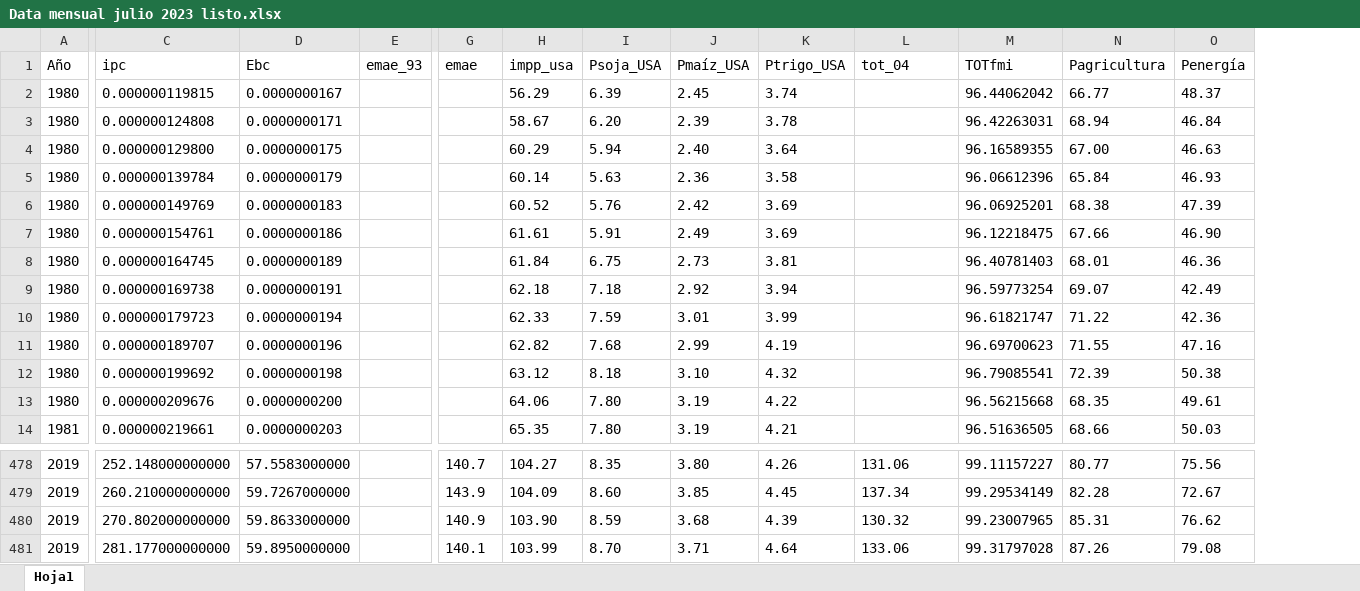
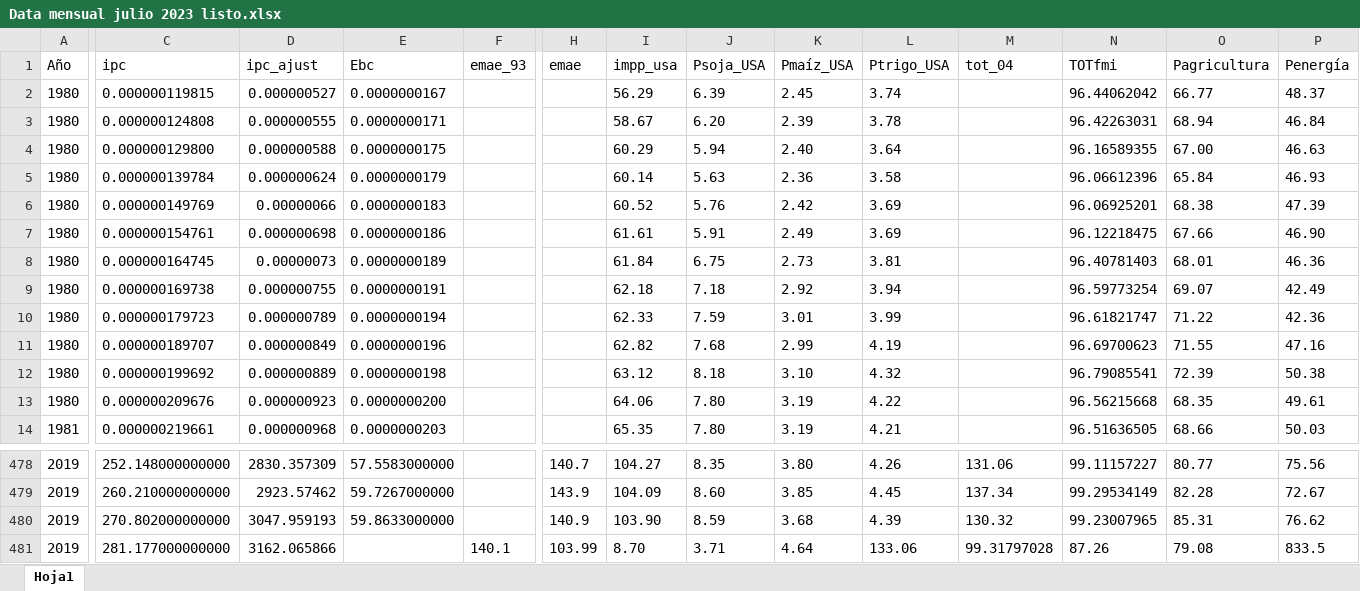
Before and after one commit to mbarrena/tesis, an Excel workbook: data/Data mensual julio 2023 listo.xlsx, sheet Hoja1, drawn as a sheet; only a part is shown, gaps mark what is left out; values as stored, in another font and other column widths than the file's, no borders; addresses are those after the commit; the diff covers the shown part only; the diff names each change by its address in the sheet, - before the commit and + after, or states it on an @@ line.

```diff
--- a/data/Data mensual julio 2023 listo.xlsx (sheet Hoja1)
+++ b/data/Data mensual julio 2023 listo.xlsx (sheet Hoja1)
+column D (ipc_ajust), rows 2-14: 0.000000527 | 0.000000555 | 0.000000588 | 0.000000624 | 0.00000066 | 0.000000698 | 0.00000073 | 0.000000755 | 0.000000789 | 0.000000849 | 0.000000889 | 0.000000923 | 0.000000968; rows 478-481: 2830.357309 | 2923.57462 | 3047.959193 | 3162.065866
-E481 (Ebc): 59.8950000000
+E481 (Ebc): (empty)
-F481 (emae_93): (empty)
+F481 (emae_93): 140.1
-H481 (emae): 140.1
+H481 (emae): 103.99
-I481 (impp_usa): 103.99
+I481 (impp_usa): 8.70
-J481 (Psoja_USA): 8.70
+J481 (Psoja_USA): 3.71
-K481 (Pmaíz_USA): 3.71
+K481 (Pmaíz_USA): 4.64
-L481 (Ptrigo_USA): 4.64
+L481 (Ptrigo_USA): 133.06
-M481 (tot_04): 133.06
+M481 (tot_04): 99.31797028
-N481 (TOTfmi): 99.31797028
+N481 (TOTfmi): 87.26
-O481 (Pagricultura): 87.26
+O481 (Pagricultura): 79.08
-P481 (Penergía): 79.08
+P481 (Penergía): 833.5
```
Also changed, not shown: 6 edited cells elsewhere in this sheet, Archivos originales usados/Data mensual julio 2023.xlsx.
